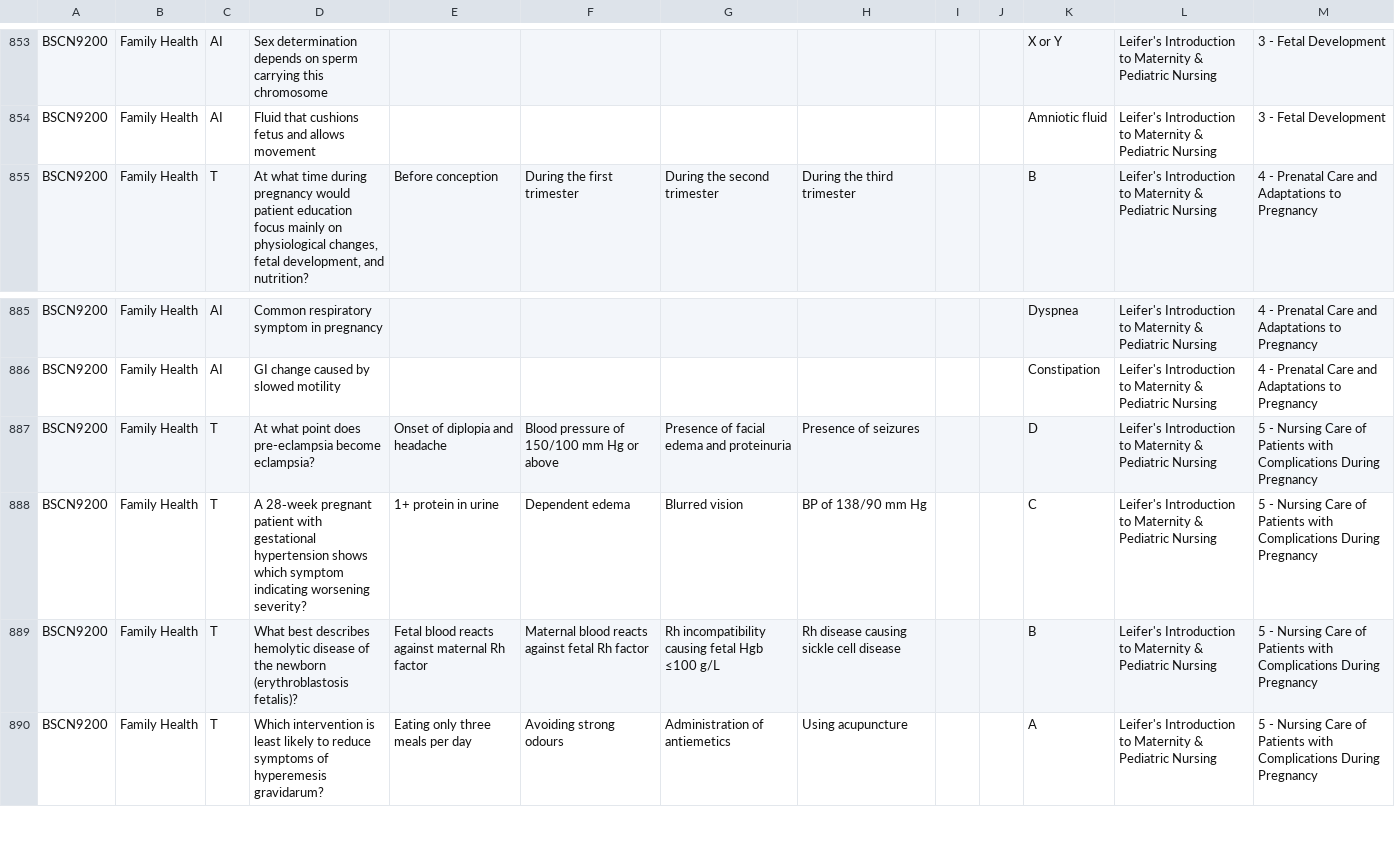
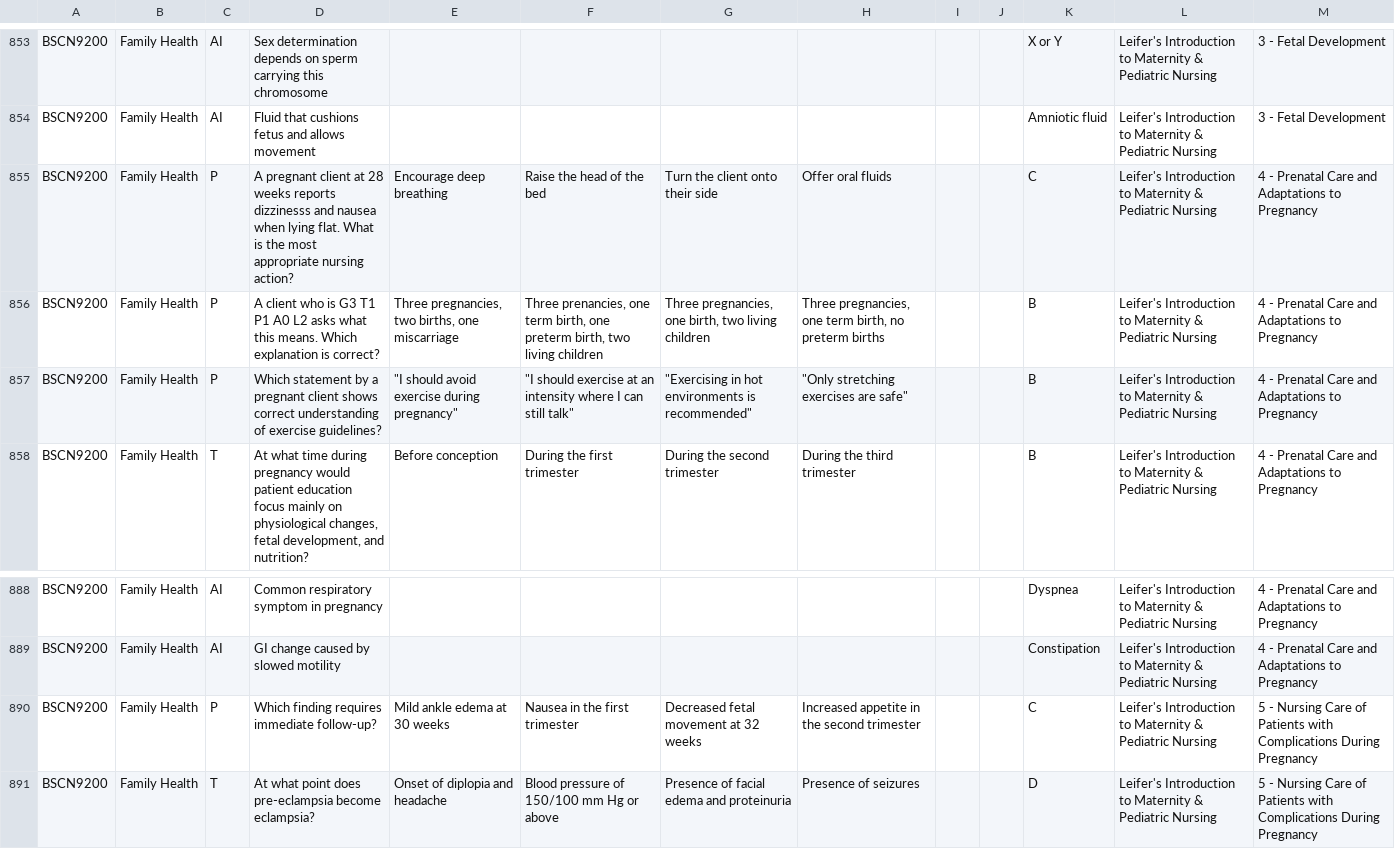
Before and after one commit to KraftyC/StudyMachine5000, a CSV file: public/active-file.csv, drawn as a sheet; only a part is shown, gaps mark what is left out; the shorter side is filled out with more unchanged rows; the diff names each change by its address in the sheet, - before the commit and + after, or states it on an @@ line.

Commit message:
Minor update to CSV before midterm release

```diff
--- a/public/active-file.csv
+++ b/public/active-file.csv
+row 855: BSCN9200 | Family Health | P | A pregnant client at 28 weeks reports dizzinesss and nausea when lying flat. What is the most appropriate nursing action? | Encourage deep breathing | Raise the head of the bed | Turn the client onto their side | Offer oral fluids |  |  | C | Leifer's Introduction to Maternity & Pediatric Nursing | 4 - Prenatal Care and Adaptations to Pregnancy
+row 856: BSCN9200 | Family Health | P | A client who is G3 T1 P1 A0 L2 asks what this means. Which explanation is correct? | Three pregnancies, two births, one miscarriage | Three prenancies, one term birth, one preterm birth, two living children | Three pregnancies, one birth, two living children | Three pregnancies, one term birth, no preterm births |  |  | B | Leifer's Introduction to Maternity & Pediatric Nursing | 4 - Prenatal Care and Adaptations to Pregnancy
+row 857: BSCN9200 | Family Health | P | Which statement by a pregnant client shows correct understanding of exercise guidelines? | "I should avoid exercise during pregnancy" | "I should exercise at an intensity where I can still talk" | "Exercising in hot environments is recommended" | "Only stretching exercises are safe" |  |  | B | Leifer's Introduction to Maternity & Pediatric Nursing | 4 - Prenatal Care and Adaptations to Pregnancy
+row 890: BSCN9200 | Family Health | P | Which finding requires immediate follow-up? | Mild ankle edema at 30 weeks | Nausea in the first trimester | Decreased fetal movement at 32 weeks | Increased appetite in the second trimester |  |  | C | Leifer's Introduction to Maternity & Pediatric Nursing | 5 - Nursing Care of Patients with Complications During Pregnancy
```
